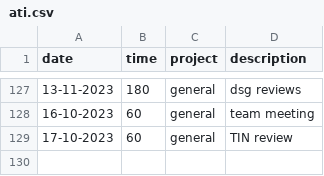
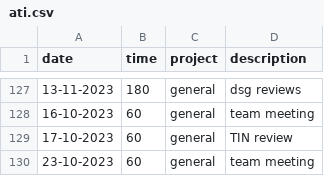
Before and after one commit to cmougan/knee, a CSV file: data/ati.csv, drawn as a sheet; only a part is shown, gaps mark what is left out; the diff names each change by its address in the sheet, - before the commit and + after, or states it on an @@ line.

```diff
--- a/data/ati.csv
+++ b/data/ati.csv
+row 130: 23-10-2023 | 60 | general | team meeting
```
Also changed, not shown: data/pain.csv, data/sport.csv.
